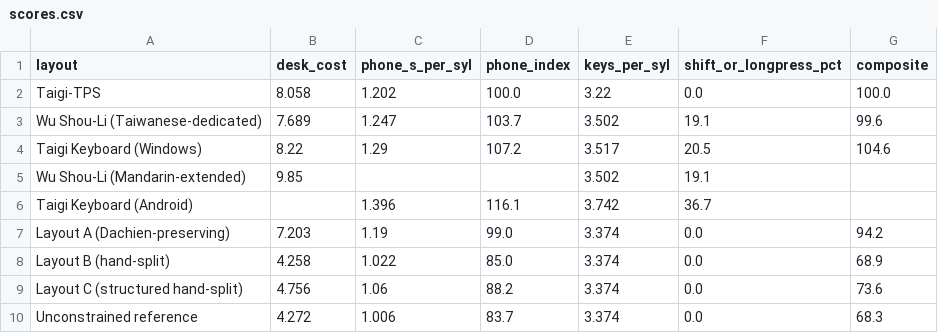
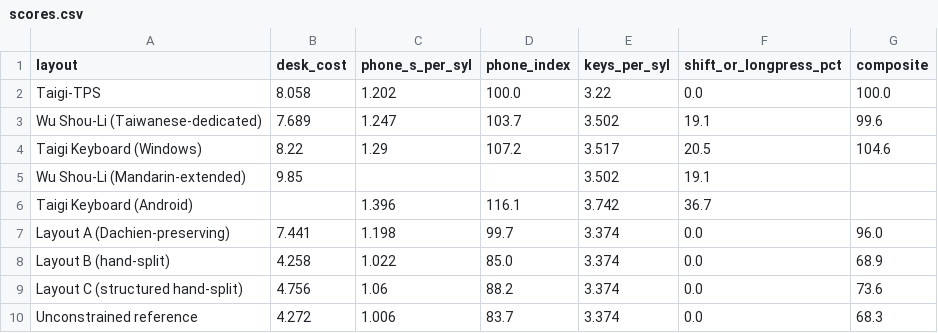
Before and after one commit to chendaolong1119/tps-keyboard-layout, a CSV file: out/scores.csv, drawn as a sheet.

```diff
--- a/out/scores.csv
+++ b/out/scores.csv
@@ -6,3 +6,3 @@ Wu Shou-Li (Mandarin-extended),9.85,,,3.502,19.1,
 Taigi Keyboard (Android),,1.396,116.1,3.742,36.7,
-Layout A (Dachien-preserving),7.203,1.19,99.0,3.374,0.0,94.2
+Layout A (Dachien-preserving),7.441,1.198,99.7,3.374,0.0,96.0
 Layout B (hand-split),4.258,1.022,85.0,3.374,0.0,68.9
```
Also changed, not shown: out/prefix_scores.csv, out/sensitivity.csv, 28 other files.
